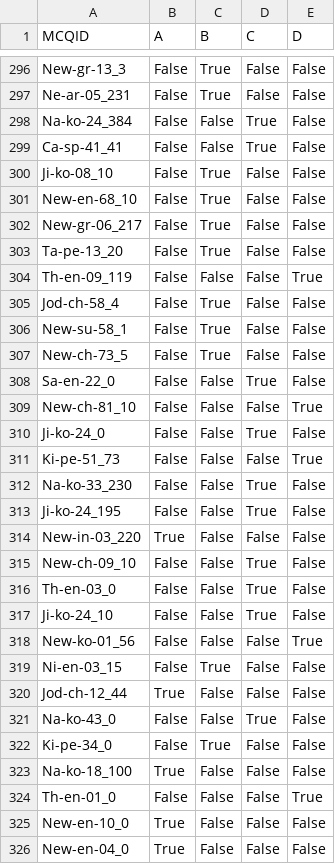
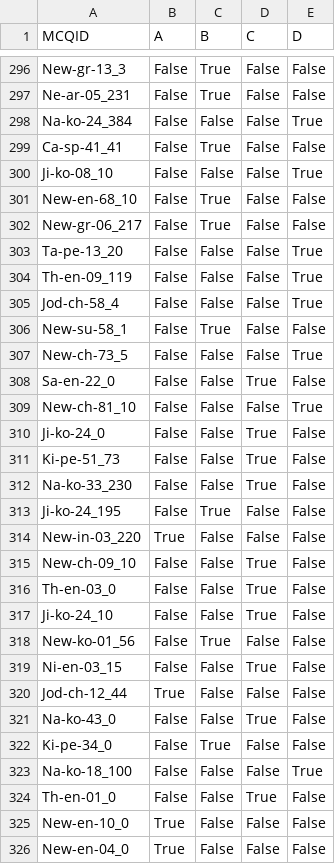
Before and after one commit to SimonFliegel/llms-project, a TSV file: answers/ft-mcq/mcq_prediction.tsv, drawn as a sheet; only a part is shown, gaps mark what is left out; the diff covers the shown part only.

```diff
--- a/answers/ft-mcq/mcq_prediction.tsv
+++ b/answers/ft-mcq/mcq_prediction.tsv
@@ -297,12 +297,12 @@ New-gr-13_3	False	True	False	False
 Ne-ar-05_231	False	True	False	False
-Na-ko-24_384	False	False	True	False
-Ca-sp-41_41	False	False	True	False
-Ji-ko-08_10	False	True	False	False
+Na-ko-24_384	False	False	False	True
+Ca-sp-41_41	False	True	False	False
+Ji-ko-08_10	False	False	False	True
 New-en-68_10	False	True	False	False
 New-gr-06_217	False	True	False	False
-Ta-pe-13_20	False	True	False	False
+Ta-pe-13_20	False	False	False	True
 Th-en-09_119	False	False	False	True
-Jod-ch-58_4	False	True	False	False
+Jod-ch-58_4	False	False	False	True
 New-su-58_1	False	True	False	False
-New-ch-73_5	False	True	False	False
+New-ch-73_5	False	False	False	True
 Sa-en-22_0	False	False	True	False
@@ -310,5 +310,5 @@ New-ch-81_10	False	False	False	True
 Ji-ko-24_0	False	False	True	False
-Ki-pe-51_73	False	False	False	True
+Ki-pe-51_73	False	False	True	False
 Na-ko-33_230	False	False	True	False
-Ji-ko-24_195	False	False	True	False
+Ji-ko-24_195	False	True	False	False
 New-in-03_220	True	False	False	False
@@ -317,4 +317,4 @@ Th-en-03_0	False	False	True	False
 Ji-ko-24_10	False	False	True	False
-New-ko-01_56	False	False	False	True
-Ni-en-03_15	False	True	False	False
+New-ko-01_56	False	True	False	False
+Ni-en-03_15	False	False	True	False
 Jod-ch-12_44	True	False	False	False
@@ -322,4 +322,4 @@ Na-ko-43_0	False	False	True	False
 Ki-pe-34_0	False	True	False	False
-Na-ko-18_100	True	False	False	False
-Th-en-01_0	False	False	False	True
+Na-ko-18_100	False	False	False	True
+Th-en-01_0	False	False	True	False
 New-en-10_0	True	False	False	False
```
Also changed, not shown: 166 edited cells elsewhere in this file, answers/ft-combined/mcq_prediction.tsv, answers/ft-combined/saq_prediction.tsv, 10 other files.
